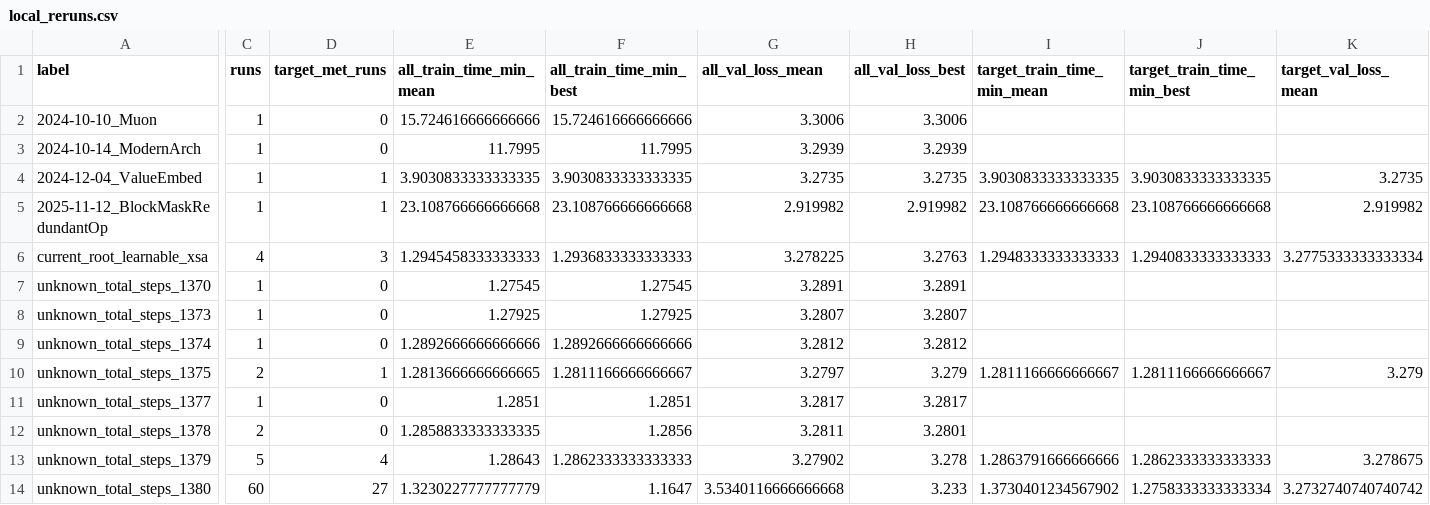
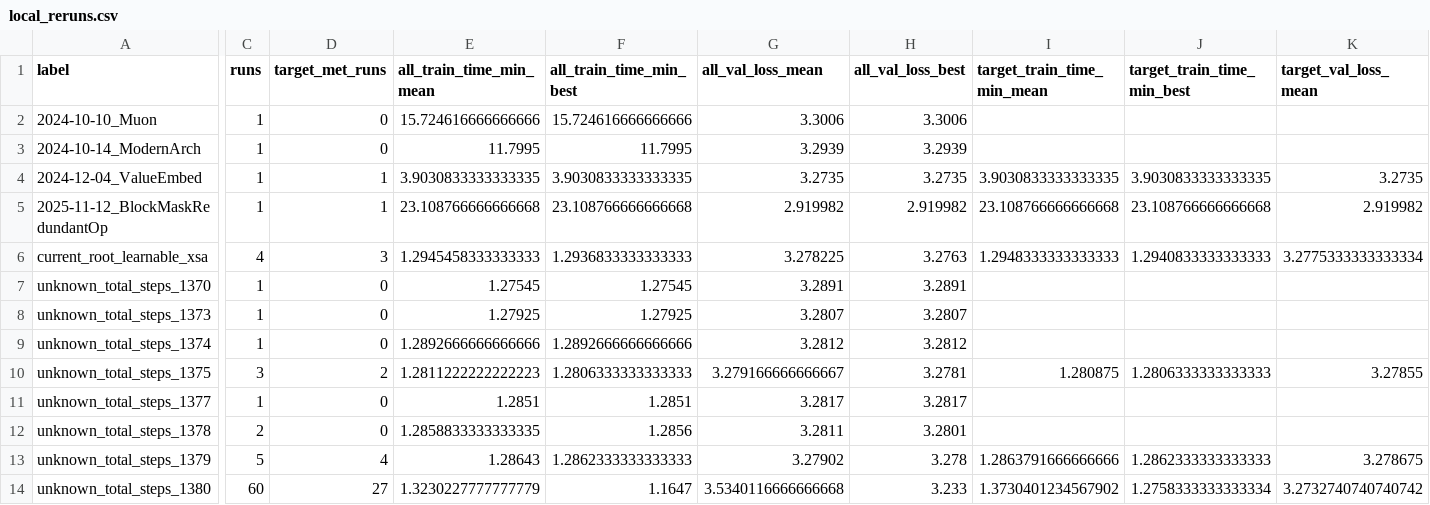
Before and after one commit to novitalabs/modded-nanogpt, a CSV file: experiments/results/local_reruns.csv, drawn as a sheet; only a part is shown, gaps mark what is left out; the diff covers the shown part only; the diff names each change by its address in the sheet, - before the commit and + after, or states it on an @@ line.

```diff
--- a/experiments/results/local_reruns.csv
+++ b/experiments/results/local_reruns.csv
-C10 (runs): 2
+C10 (runs): 3
-D10 (target_met_runs): 1
+D10 (target_met_runs): 2
-E10 (all_train_time_min_mean): 1.2813666666666665
+E10 (all_train_time_min_mean): 1.2811222222222223
-F10 (all_train_time_min_best): 1.2811166666666667
+F10 (all_train_time_min_best): 1.2806333333333333
-G10 (all_val_loss_mean): 3.2797
+G10 (all_val_loss_mean): 3.279166666666667
-H10 (all_val_loss_best): 3.279
+H10 (all_val_loss_best): 3.2781
-I10 (target_train_time_min_mean): 1.2811166666666667
+I10 (target_train_time_min_mean): 1.280875
-J10 (target_train_time_min_best): 1.2811166666666667
+J10 (target_train_time_min_best): 1.2806333333333333
-K10 (target_val_loss_mean): 3.279
+K10 (target_val_loss_mean): 3.27855
```
Also changed, not shown: 2 edited cells elsewhere in this file, experiments/results/log_results.csv, 3 other files.
